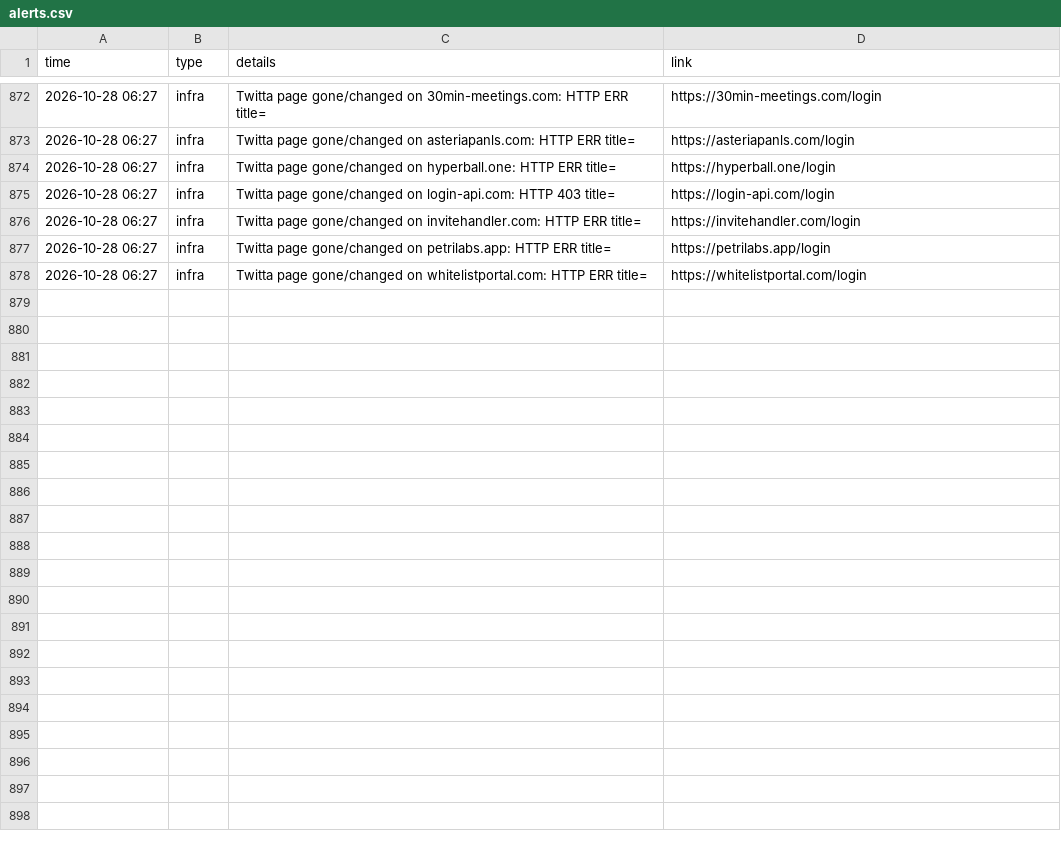
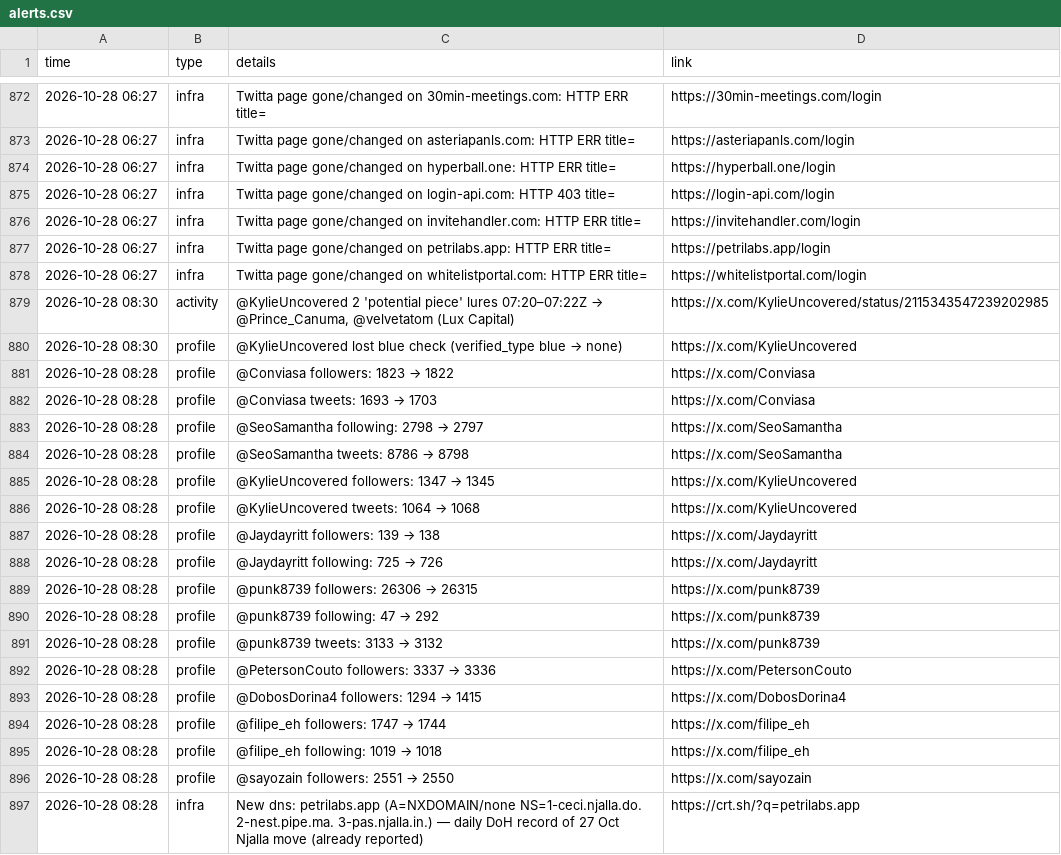
Before and after one commit to Dutchosintguy/X-phising-campaign-monitor, a CSV file: data/alerts.csv, drawn as a sheet; only a part is shown, gaps mark what is left out; the diff covers the shown part only.

```diff
--- a/data/alerts.csv
+++ b/data/alerts.csv
@@ -878 +878,20 @@ time,type,details,link
 2026-10-28 06:27,infra,Twitta page gone/changed on whitelistportal.com: HTTP ERR title=,https://whitelistportal.com/login
+2026-10-28 08:30,activity,"@KylieUncovered 2 'potential piece' lures 07:20–07:22Z → @Prince_Canuma, @velvetatom (Lux Capital)",https://x.com/KylieUncovered/status/2115343547239202985
+2026-10-28 08:30,profile,@KylieUncovered lost blue check (verified_type blue → none),https://x.com/KylieUncovered
+2026-10-28 08:28,profile,@Conviasa followers: 1823 → 1822,https://x.com/Conviasa
+2026-10-28 08:28,profile,@Conviasa tweets: 1693 → 1703,https://x.com/Conviasa
+2026-10-28 08:28,profile,@SeoSamantha following: 2798 → 2797,https://x.com/SeoSamantha
+2026-10-28 08:28,profile,@SeoSamantha tweets: 8786 → 8798,https://x.com/SeoSamantha
+2026-10-28 08:28,profile,@KylieUncovered followers: 1347 → 1345,https://x.com/KylieUncovered
+2026-10-28 08:28,profile,@KylieUncovered tweets: 1064 → 1068,https://x.com/KylieUncovered
+2026-10-28 08:28,profile,@Jaydayritt followers: 139 → 138,https://x.com/Jaydayritt
+2026-10-28 08:28,profile,@Jaydayritt following: 725 → 726,https://x.com/Jaydayritt
+2026-10-28 08:28,profile,@punk8739 followers: 26306 → 26315,https://x.com/punk8739
+2026-10-28 08:28,profile,@punk8739 following: 47 → 292,https://x.com/punk8739
+2026-10-28 08:28,profile,@punk8739 tweets: 3133 → 3132,https://x.com/punk8739
+2026-10-28 08:28,profile,@PetersonCouto followers: 3337 → 3336,https://x.com/PetersonCouto
+2026-10-28 08:28,profile,@DobosDorina4 followers: 1294 → 1415,https://x.com/DobosDorina4
+2026-10-28 08:28,profile,@filipe_eh followers: 1747 → 1744,https://x.com/filipe_eh
+2026-10-28 08:28,profile,@filipe_eh following: 1019 → 1018,https://x.com/filipe_eh
+2026-10-28 08:28,profile,@sayozain followers: 2551 → 2550,https://x.com/sayozain
+2026-10-28 08:28,infra,New dns: petrilabs.app (A=NXDOMAIN/none NS=1-ceci.njalla.do. 2-nest.pipe.ma. 3-pas.njalla.in.) — daily DoH record of 27 Oct Njalla move (already reported),https://crt.sh/?q=petrilabs.app
```
Also changed, not shown: 12 added rows elsewhere in this file, data/calendly_watch.csv, data/infra.csv, 12 other files.
